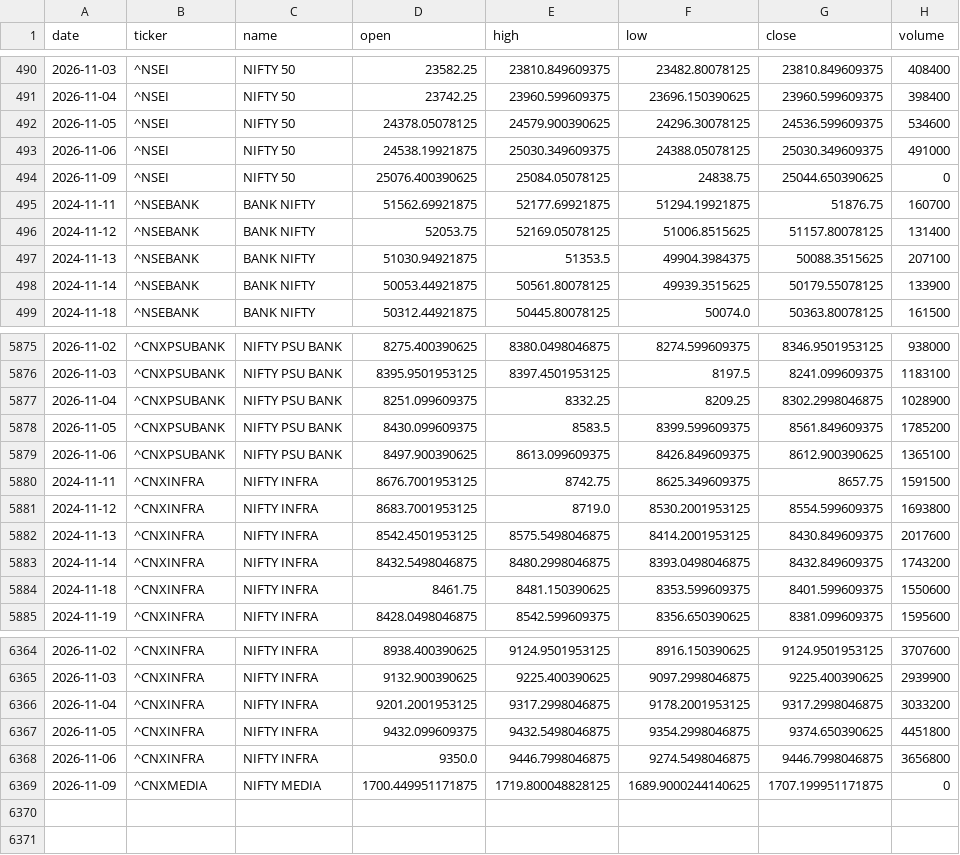
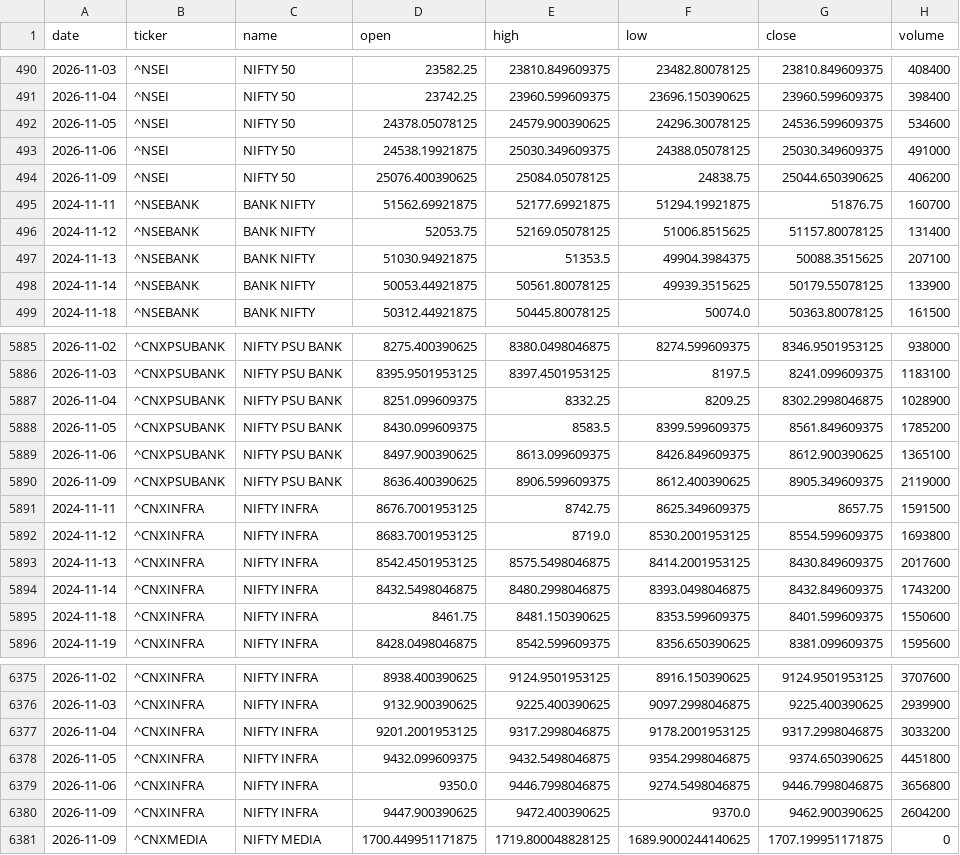
Before and after one commit to aryachirag02/swing-desk, a CSV file: data/indices.csv, drawn as a sheet; only a part is shown, gaps mark what is left out; the diff covers the shown part only.

```diff
--- a/data/indices.csv
+++ b/data/indices.csv
@@ -493,3 +493,3 @@ date,ticker,name,open,high,low,close,volume
 2026-11-06,^NSEI,NIFTY 50,24538.19921875,25030.349609375,24388.05078125,25030.349609375,491000
-2026-11-09,^NSEI,NIFTY 50,25076.400390625,25084.05078125,24838.75,25044.650390625,0
+2026-11-09,^NSEI,NIFTY 50,25076.400390625,25084.05078125,24838.75,25044.650390625,406200
 2024-11-11,^NSEBANK,BANK NIFTY,51562.69921875,52177.69921875,51294.19921875,51876.75,160700
@@ -5879,2 +5889,3 @@ date,ticker,name,open,high,low,close,volume
 2026-11-06,^CNXPSUBANK,NIFTY PSU BANK,8497.900390625,8613.099609375,8426.849609375,8612.900390625,1365100
+2026-11-09,^CNXPSUBANK,NIFTY PSU BANK,8636.400390625,8906.599609375,8612.400390625,8905.349609375,2119000
 2024-11-11,^CNXINFRA,NIFTY INFRA,8676.7001953125,8742.75,8625.349609375,8657.75,1591500
@@ -6368,2 +6379,3 @@ date,ticker,name,open,high,low,close,volume
 2026-11-06,^CNXINFRA,NIFTY INFRA,9350.0,9446.7998046875,9274.5498046875,9446.7998046875,3656800
+2026-11-09,^CNXINFRA,NIFTY INFRA,9447.900390625,9472.400390625,9370.0,9462.900390625,2604200
 2026-11-09,^CNXMEDIA,NIFTY MEDIA,1700.449951171875,1719.800048828125,1689.9000244140625,1707.199951171875,0
```
Also changed, not shown: 10 added rows elsewhere in this file, 3 other files.
